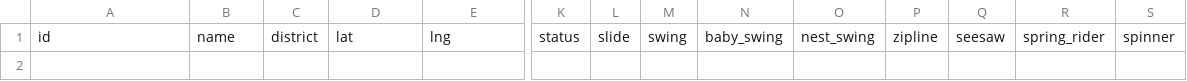
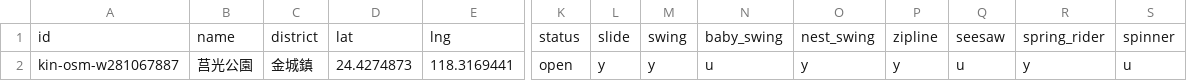
Before and after one commit to lhchingit/taiwan-playground-map, a CSV file: data/seed/kin/places.csv, drawn as a sheet; only a part is shown, gaps mark what is left out; rows hold the shown columns only; the diff names each change by its address in the sheet, - before the commit and + after, or states it on an @@ line.

```diff
--- a/data/seed/kin/places.csv
+++ b/data/seed/kin/places.csv
+row 2: kin-osm-w281067887 | 莒光公園 | 金城鎮 | 24.4274873 | 118.3169441 | open | y | y | u | y | y | u | y | u
```
Also changed, not shown: 6 other files.
